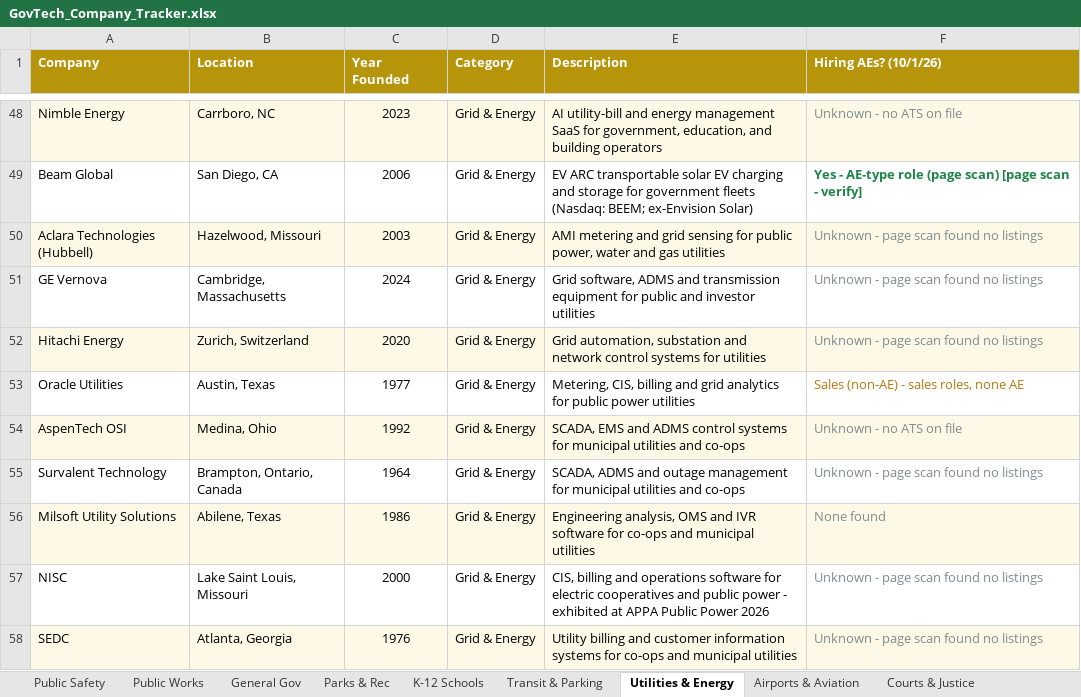
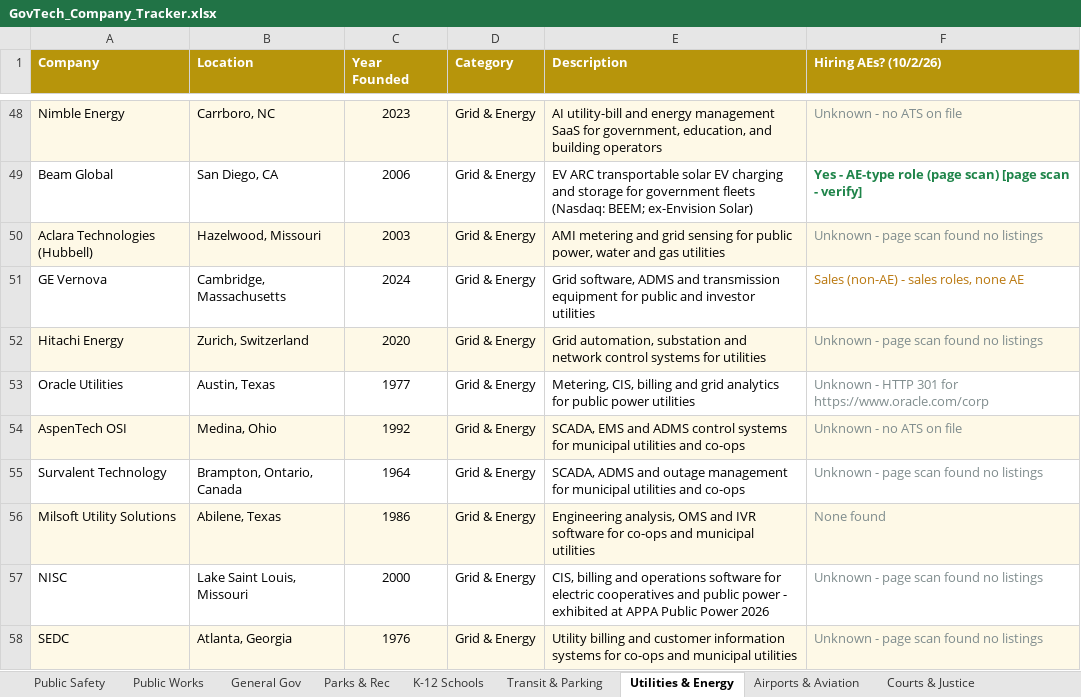
Before and after one commit to westjw/govtech-dock, an Excel workbook: exports/GovTech_Company_Tracker.xlsx, sheet Utilities & Energy, drawn as a sheet; only a part is shown, gaps mark what is left out; values as stored, in another font and other column widths than the file's, no borders; the diff names each change by its address in the sheet, - before the commit and + after, or states it on an @@ line.

```diff
--- a/exports/GovTech_Company_Tracker.xlsx (sheet Utilities & Energy)
+++ b/exports/GovTech_Company_Tracker.xlsx (sheet Utilities & Energy)
-F1: Hiring AEs? (10/1/26)
+F1: Hiring AEs? (10/2/26)
-F51 (Hiring AEs? (10/2/26)): Unknown - page scan found no listings
+F51 (Hiring AEs? (10/2/26)): Sales (non-AE) - sales roles, none AE
-F51 text colour: #7F8C8D
+F51 text colour: #B9770E
-F53 (Hiring AEs? (10/2/26)): Sales (non-AE) - sales roles, none AE
+F53 (Hiring AEs? (10/2/26)): Unknown - HTTP 301 for https://www.oracle.com/corp
-F53 text colour: #B9770E
+F53 text colour: #7F8C8D
```
Also changed, not shown: sheet K-12 Schools, sheet Public Safety, sheet Airports & Aviation, sheet Public Works, sheet General Gov, sheet Health & Human Services, 5 more sheets.
